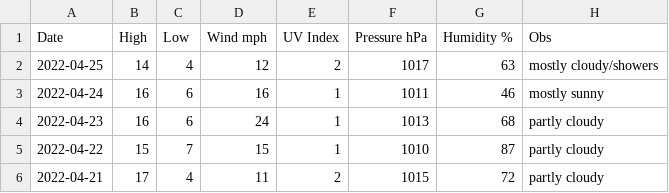
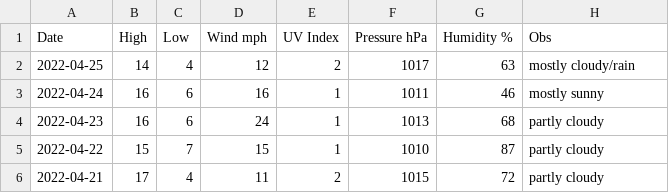
Before and after one commit to tu2/os_specific, a CSV file: linux/csv_file.csv, drawn as a sheet; only a part is shown.

Commit message:
Update csv_file.csv

```diff
--- a/linux/csv_file.csv
+++ b/linux/csv_file.csv
@@ -1,3 +1,3 @@
 Date,High,Low,Wind mph,UV Index,Pressure hPa,Humidity %,Obs
-2022-04-25,14,4,12,2,1017,63,mostly cloudy/showers
+2022-04-25,14,4,12,2,1017,63,mostly cloudy/rain
 2022-04-24,16,6,16,1,1011,46,mostly sunny
```
